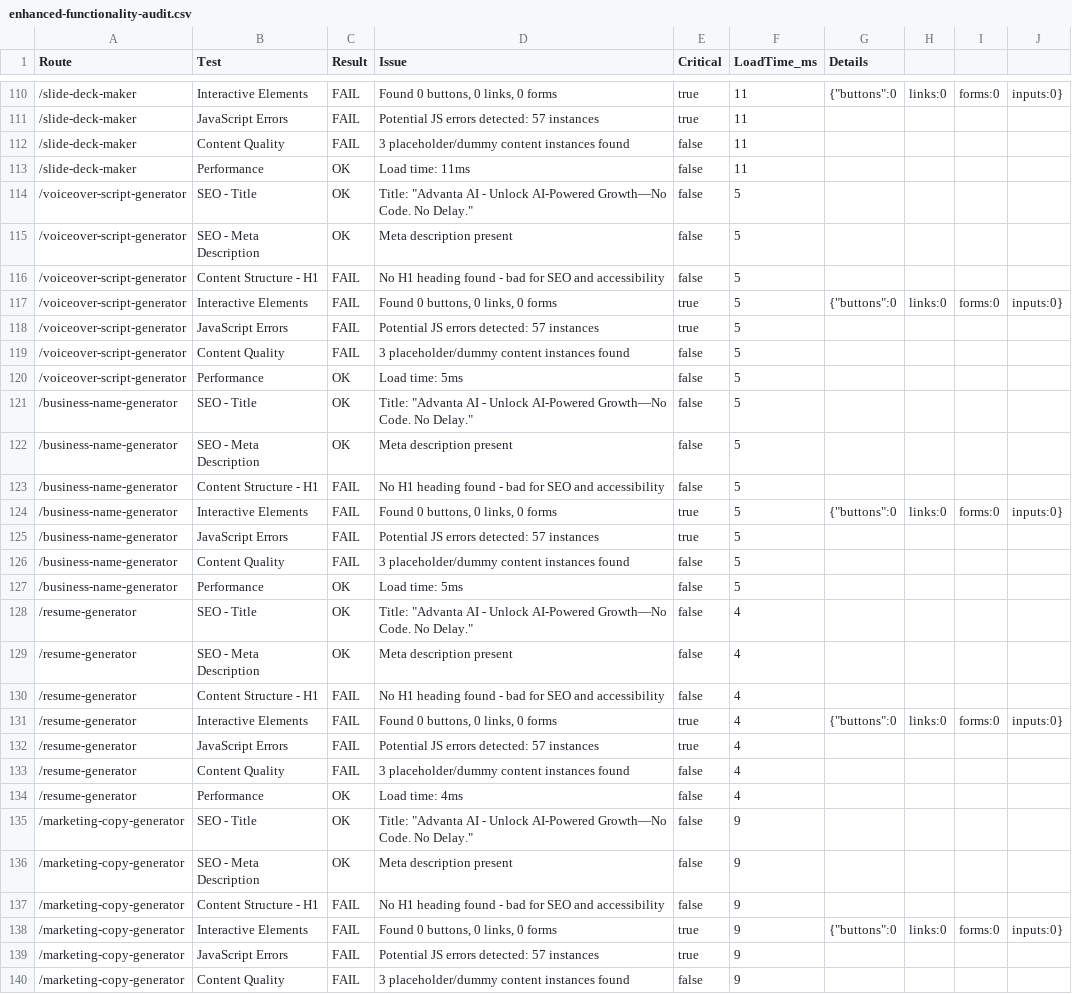
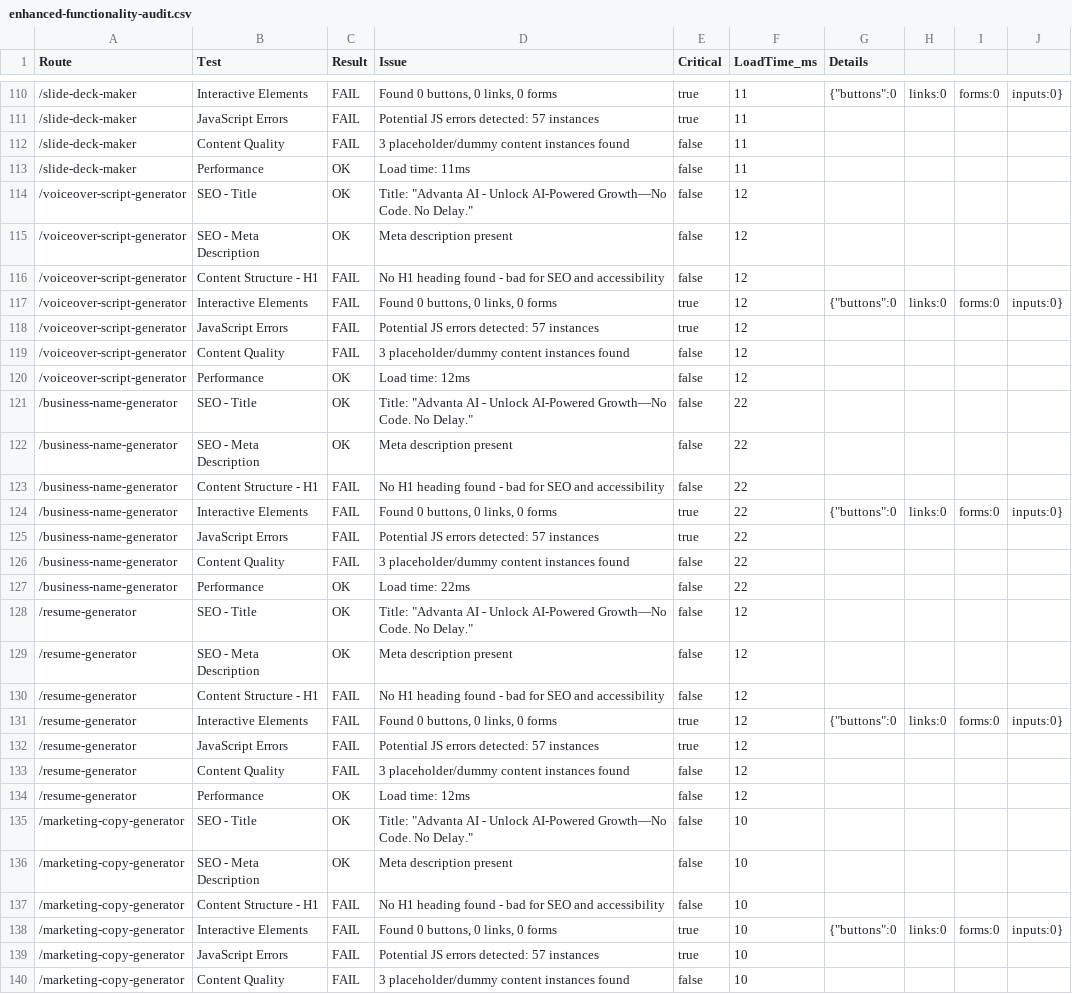
Before and after one commit to ddemango/Advanta-AI, a CSV file: audit-output/enhanced-functionality-audit.csv, drawn as a sheet; only a part is shown, gaps mark what is left out; the diff covers the shown part only.

```diff
--- a/audit-output/enhanced-functionality-audit.csv
+++ b/audit-output/enhanced-functionality-audit.csv
@@ -113,28 +113,28 @@ Route,Test,Result,Issue,Critical,LoadTime_ms,Details
 /slide-deck-maker,Performance,OK,"Load time: 11ms",false,11,
-/voiceover-script-generator,SEO - Title,OK,"Title: ""Advanta AI - Unlock AI-Powered Growth—No Code. No Delay.""",false,5,
-/voiceover-script-generator,SEO - Meta Description,OK,"Meta description present",false,5,
-/voiceover-script-generator,Content Structure - H1,FAIL,"No H1 heading found - bad for SEO and accessibility",false,5,
-/voiceover-script-generator,Interactive Elements,FAIL,"Found 0 buttons, 0 links, 0 forms",true,5,{"buttons":0,"links":0,"forms":0,"inputs":0}
-/voiceover-script-generator,JavaScript Errors,FAIL,"Potential JS errors detected: 57 instances",true,5,
-/voiceover-script-generator,Content Quality,FAIL,"3 placeholder/dummy content instances found",false,5,
-/voiceover-script-generator,Performance,OK,"Load time: 5ms",false,5,
-/business-name-generator,SEO - Title,OK,"Title: ""Advanta AI - Unlock AI-Powered Growth—No Code. No Delay.""",false,5,
-/business-name-generator,SEO - Meta Description,OK,"Meta description present",false,5,
-/business-name-generator,Content Structure - H1,FAIL,"No H1 heading found - bad for SEO and accessibility",false,5,
-/business-name-generator,Interactive Elements,FAIL,"Found 0 buttons, 0 links, 0 forms",true,5,{"buttons":0,"links":0,"forms":0,"inputs":0}
-/business-name-generator,JavaScript Errors,FAIL,"Potential JS errors detected: 57 instances",true,5,
-/business-name-generator,Content Quality,FAIL,"3 placeholder/dummy content instances found",false,5,
-/business-name-generator,Performance,OK,"Load time: 5ms",false,5,
-/resume-generator,SEO - Title,OK,"Title: ""Advanta AI - Unlock AI-Powered Growth—No Code. No Delay.""",false,4,
-/resume-generator,SEO - Meta Description,OK,"Meta description present",false,4,
-/resume-generator,Content Structure - H1,FAIL,"No H1 heading found - bad for SEO and accessibility",false,4,
-/resume-generator,Interactive Elements,FAIL,"Found 0 buttons, 0 links, 0 forms",true,4,{"buttons":0,"links":0,"forms":0,"inputs":0}
-/resume-generator,JavaScript Errors,FAIL,"Potential JS errors detected: 57 instances",true,4,
-/resume-generator,Content Quality,FAIL,"3 placeholder/dummy content instances found",false,4,
-/resume-generator,Performance,OK,"Load time: 4ms",false,4,
-/marketing-copy-generator,SEO - Title,OK,"Title: ""Advanta AI - Unlock AI-Powered Growth—No Code. No Delay.""",false,9,
-/marketing-copy-generator,SEO - Meta Description,OK,"Meta description present",false,9,
-/marketing-copy-generator,Content Structure - H1,FAIL,"No H1 heading found - bad for SEO and accessibility",false,9,
-/marketing-copy-generator,Interactive Elements,FAIL,"Found 0 buttons, 0 links, 0 forms",true,9,{"buttons":0,"links":0,"forms":0,"inputs":0}
-/marketing-copy-generator,JavaScript Errors,FAIL,"Potential JS errors detected: 57 instances",true,9,
-/marketing-copy-generator,Content Quality,FAIL,"3 placeholder/dummy content instances found",false,9,
+/voiceover-script-generator,SEO - Title,OK,"Title: ""Advanta AI - Unlock AI-Powered Growth—No Code. No Delay.""",false,12,
+/voiceover-script-generator,SEO - Meta Description,OK,"Meta description present",false,12,
+/voiceover-script-generator,Content Structure - H1,FAIL,"No H1 heading found - bad for SEO and accessibility",false,12,
+/voiceover-script-generator,Interactive Elements,FAIL,"Found 0 buttons, 0 links, 0 forms",true,12,{"buttons":0,"links":0,"forms":0,"inputs":0}
+/voiceover-script-generator,JavaScript Errors,FAIL,"Potential JS errors detected: 57 instances",true,12,
+/voiceover-script-generator,Content Quality,FAIL,"3 placeholder/dummy content instances found",false,12,
+/voiceover-script-generator,Performance,OK,"Load time: 12ms",false,12,
+/business-name-generator,SEO - Title,OK,"Title: ""Advanta AI - Unlock AI-Powered Growth—No Code. No Delay.""",false,22,
+/business-name-generator,SEO - Meta Description,OK,"Meta description present",false,22,
+/business-name-generator,Content Structure - H1,FAIL,"No H1 heading found - bad for SEO and accessibility",false,22,
+/business-name-generator,Interactive Elements,FAIL,"Found 0 buttons, 0 links, 0 forms",true,22,{"buttons":0,"links":0,"forms":0,"inputs":0}
+/business-name-generator,JavaScript Errors,FAIL,"Potential JS errors detected: 57 instances",true,22,
+/business-name-generator,Content Quality,FAIL,"3 placeholder/dummy content instances found",false,22,
+/business-name-generator,Performance,OK,"Load time: 22ms",false,22,
+/resume-generator,SEO - Title,OK,"Title: ""Advanta AI - Unlock AI-Powered Growth—No Code. No Delay.""",false,12,
+/resume-generator,SEO - Meta Description,OK,"Meta description present",false,12,
+/resume-generator,Content Structure - H1,FAIL,"No H1 heading found - bad for SEO and accessibility",false,12,
+/resume-generator,Interactive Elements,FAIL,"Found 0 buttons, 0 links, 0 forms",true,12,{"buttons":0,"links":0,"forms":0,"inputs":0}
+/resume-generator,JavaScript Errors,FAIL,"Potential JS errors detected: 57 instances",true,12,
+/resume-generator,Content Quality,FAIL,"3 placeholder/dummy content instances found",false,12,
+/resume-generator,Performance,OK,"Load time: 12ms",false,12,
+/marketing-copy-generator,SEO - Title,OK,"Title: ""Advanta AI - Unlock AI-Powered Growth—No Code. No Delay.""",false,10,
+/marketing-copy-generator,SEO - Meta Description,OK,"Meta description present",false,10,
+/marketing-copy-generator,Content Structure - H1,FAIL,"No H1 heading found - bad for SEO and accessibility",false,10,
+/marketing-copy-generator,Interactive Elements,FAIL,"Found 0 buttons, 0 links, 0 forms",true,10,{"buttons":0,"links":0,"forms":0,"inputs":0}
+/marketing-copy-generator,JavaScript Errors,FAIL,"Potential JS errors detected: 57 instances",true,10,
+/marketing-copy-generator,Content Quality,FAIL,"3 placeholder/dummy content instances found",false,10,
```
Also changed, not shown: 98 edited cells elsewhere in this file, audit-output/api-functionality-audit.csv, 8 other files.
